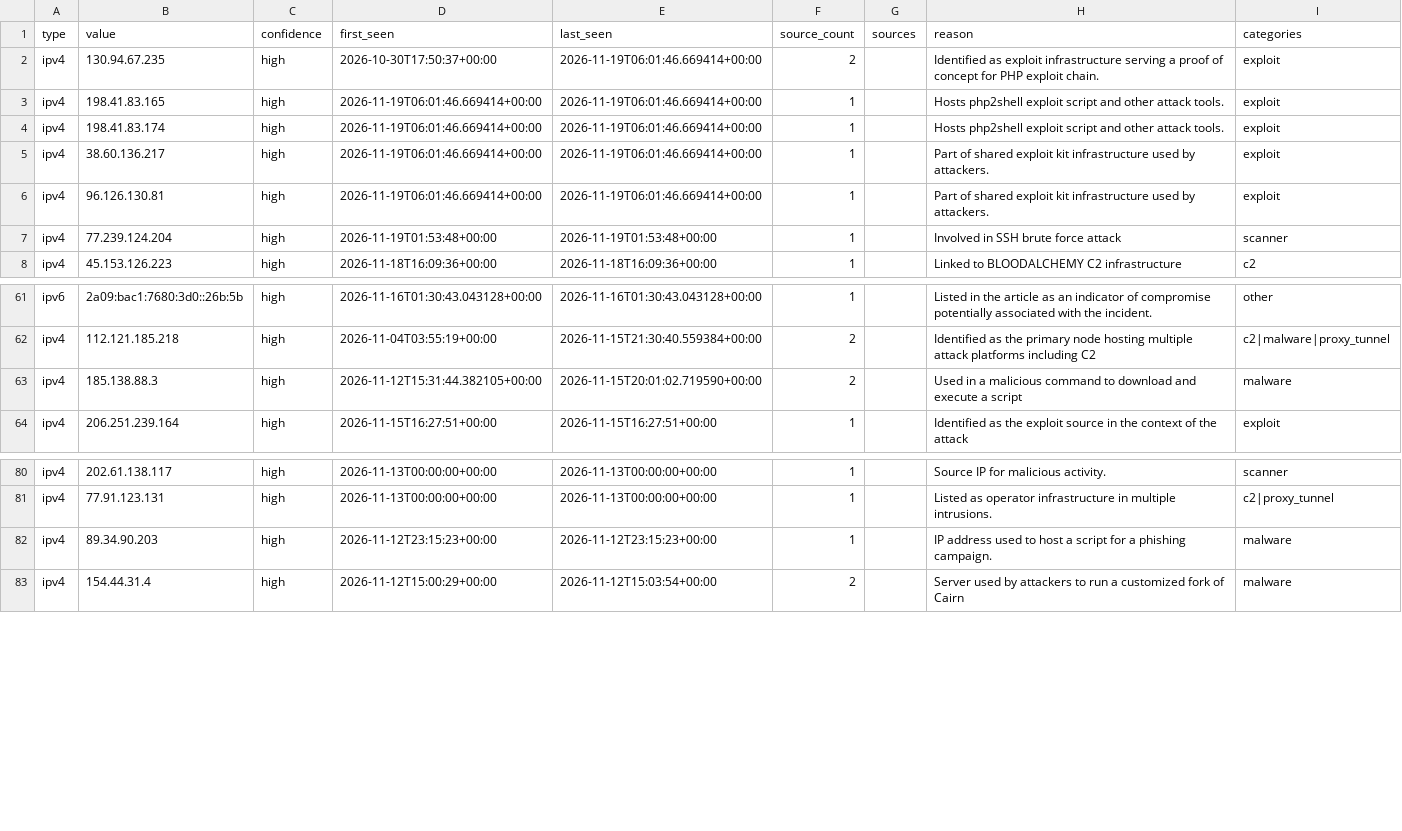
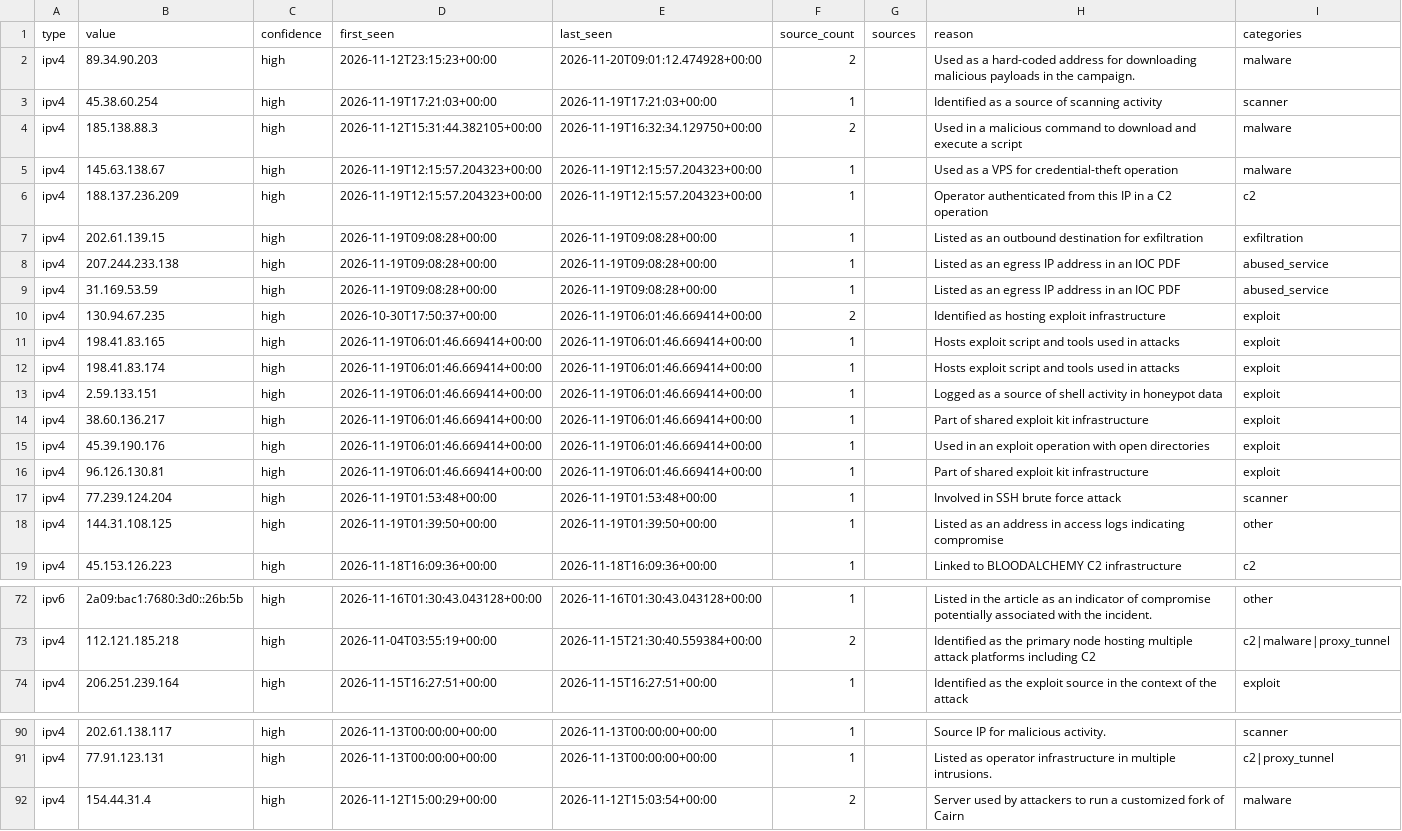
Before and after one commit to Jam0k/Public-Feeds-IOCs, a CSV file: feeds/full/ips.csv, drawn as a sheet; only a part is shown, gaps mark what is left out; the diff covers the shown part only.

```diff
--- a/feeds/full/ips.csv
+++ b/feeds/full/ips.csv
@@ -1,8 +1,19 @@
 type,value,confidence,first_seen,last_seen,source_count,sources,reason,categories
-ipv4,130.94.67.235,high,2026-10-30T17:50:37+00:00,2026-11-19T06:01:46.669414+00:00,2,,Identified as exploit infrastructure serving a proof of concept for PHP exploit chain.,exploit
-ipv4,198.41.83.165,high,2026-11-19T06:01:46.669414+00:00,2026-11-19T06:01:46.669414+00:00,1,,Hosts php2shell exploit script and other attack tools.,exploit
-ipv4,198.41.83.174,high,2026-11-19T06:01:46.669414+00:00,2026-11-19T06:01:46.669414+00:00,1,,Hosts php2shell exploit script and other attack tools.,exploit
-ipv4,38.60.136.217,high,2026-11-19T06:01:46.669414+00:00,2026-11-19T06:01:46.669414+00:00,1,,Part of shared exploit kit infrastructure used by attackers.,exploit
-ipv4,96.126.130.81,high,2026-11-19T06:01:46.669414+00:00,2026-11-19T06:01:46.669414+00:00,1,,Part of shared exploit kit infrastructure used by attackers.,exploit
+ipv4,89.34.90.203,high,2026-11-12T23:15:23+00:00,2026-11-20T09:01:12.474928+00:00,2,,Used as a hard-coded address for downloading malicious payloads in the campaign.,malware
+ipv4,45.38.60.254,high,2026-11-19T17:21:03+00:00,2026-11-19T17:21:03+00:00,1,,Identified as a source of scanning activity,scanner
+ipv4,185.138.88.3,high,2026-11-12T15:31:44.382105+00:00,2026-11-19T16:32:34.129750+00:00,2,,Used in a malicious command to download and execute a script,malware
+ipv4,145.63.138.67,high,2026-11-19T12:15:57.204323+00:00,2026-11-19T12:15:57.204323+00:00,1,,Used as a VPS for credential-theft operation,malware
+ipv4,188.137.236.209,high,2026-11-19T12:15:57.204323+00:00,2026-11-19T12:15:57.204323+00:00,1,,Operator authenticated from this IP in a C2 operation,c2
+ipv4,202.61.139.15,high,2026-11-19T09:08:28+00:00,2026-11-19T09:08:28+00:00,1,,Listed as an outbound destination for exfiltration,exfiltration
+ipv4,207.244.233.138,high,2026-11-19T09:08:28+00:00,2026-11-19T09:08:28+00:00,1,,Listed as an egress IP address in an IOC PDF,abused_service
+ipv4,31.169.53.59,high,2026-11-19T09:08:28+00:00,2026-11-19T09:08:28+00:00,1,,Listed as an egress IP address in an IOC PDF,abused_service
+ipv4,130.94.67.235,high,2026-10-30T17:50:37+00:00,2026-11-19T06:01:46.669414+00:00,2,,Identified as hosting exploit infrastructure,exploit
+ipv4,198.41.83.165,high,2026-11-19T06:01:46.669414+00:00,2026-11-19T06:01:46.669414+00:00,1,,Hosts exploit script and tools used in attacks,exploit
+ipv4,198.41.83.174,high,2026-11-19T06:01:46.669414+00:00,2026-11-19T06:01:46.669414+00:00,1,,Hosts exploit script and tools used in attacks,exploit
+ipv4,2.59.133.151,high,2026-11-19T06:01:46.669414+00:00,2026-11-19T06:01:46.669414+00:00,1,,Logged as a source of shell activity in honeypot data,exploit
+ipv4,38.60.136.217,high,2026-11-19T06:01:46.669414+00:00,2026-11-19T06:01:46.669414+00:00,1,,Part of shared exploit kit infrastructure,exploit
+ipv4,45.39.190.176,high,2026-11-19T06:01:46.669414+00:00,2026-11-19T06:01:46.669414+00:00,1,,Used in an exploit operation with open directories,exploit
+ipv4,96.126.130.81,high,2026-11-19T06:01:46.669414+00:00,2026-11-19T06:01:46.669414+00:00,1,,Part of shared exploit kit infrastructure,exploit
 ipv4,77.239.124.204,high,2026-11-19T01:53:48+00:00,2026-11-19T01:53:48+00:00,1,,Involved in SSH brute force attack,scanner
+ipv4,144.31.108.125,high,2026-11-19T01:39:50+00:00,2026-11-19T01:39:50+00:00,1,,Listed as an address in access logs indicating compromise,other
 ipv4,45.153.126.223,high,2026-11-18T16:09:36+00:00,2026-11-18T16:09:36+00:00,1,,Linked to BLOODALCHEMY C2 infrastructure,c2
@@ -62,3 +73,2 @@ ipv6,2a09:bac1:7680:3d0::26b:5b,high,2026-11-16T01:30:43.043128+00:00,2026-11-16
 ipv4,112.121.185.218,high,2026-11-04T03:55:19+00:00,2026-11-15T21:30:40.559384+00:00,2,,Identified as the primary node hosting multiple attack platforms including C2,c2|malware|proxy_tunnel
-ipv4,185.138.88.3,high,2026-11-12T15:31:44.382105+00:00,2026-11-15T20:01:02.719590+00:00,2,,Used in a malicious command to download and execute a script,malware
 ipv4,206.251.239.164,high,2026-11-15T16:27:51+00:00,2026-11-15T16:27:51+00:00,1,,Identified as the exploit source in the context of the attack,exploit
@@ -81,3 +91,2 @@ ipv4,202.61.138.117,high,2026-11-13T00:00:00+00:00,2026-11-13T00:00:00+00:00,1,,
 ipv4,77.91.123.131,high,2026-11-13T00:00:00+00:00,2026-11-13T00:00:00+00:00,1,,Listed as operator infrastructure in multiple intrusions.,c2|proxy_tunnel
-ipv4,89.34.90.203,high,2026-11-12T23:15:23+00:00,2026-11-12T23:15:23+00:00,1,,IP address used to host a script for a phishing campaign.,malware
 ipv4,154.44.31.4,high,2026-11-12T15:00:29+00:00,2026-11-12T15:03:54+00:00,2,,Server used by attackers to run a customized fork of Cairn,malware
```
Also changed, not shown: 1 edited cell elsewhere in this file, feeds/all.csv, feeds/domains.csv, 21 other files.
